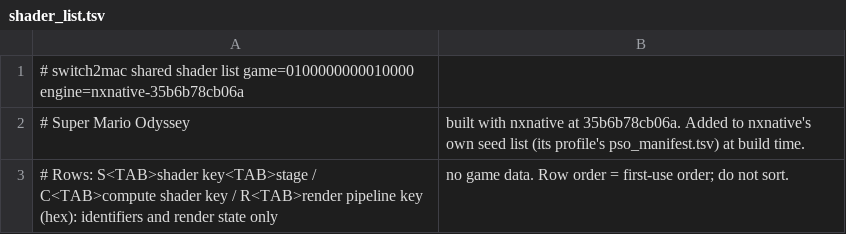
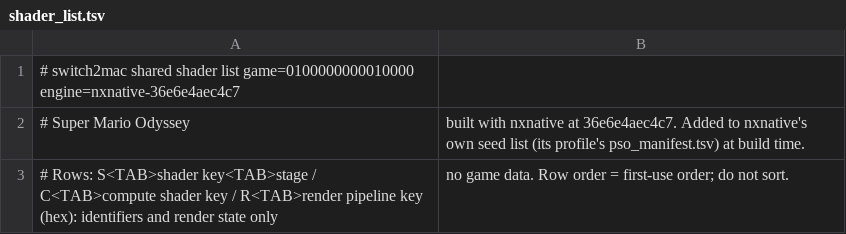
Before and after one commit to IT-Kwj/switch2mac, a TSV file: games/super-mario-odyssey/shader_list.tsv, drawn as a sheet.

```diff
--- a/games/super-mario-odyssey/shader_list.tsv
+++ b/games/super-mario-odyssey/shader_list.tsv
@@ -1,3 +1,3 @@
-# switch2mac shared shader list	game=0100000000010000	engine=nxnative-35b6b78cb06a
-# Super Mario Odyssey, built with nxnative at 35b6b78cb06a. Added to nxnative's own seed list (its profile's pso_manifest.tsv) at build time.
+# switch2mac shared shader list	game=0100000000010000	engine=nxnative-36e6e4aec4c7
+# Super Mario Odyssey, built with nxnative at 36e6e4aec4c7. Added to nxnative's own seed list (its profile's pso_manifest.tsv) at build time.
 # Rows: S<TAB>shader key<TAB>stage / C<TAB>compute shader key / R<TAB>render pipeline key (hex): identifiers and render state only, no game data. Row order = first-use order; do not sort.
```
Also changed, not shown: 2 other files.
